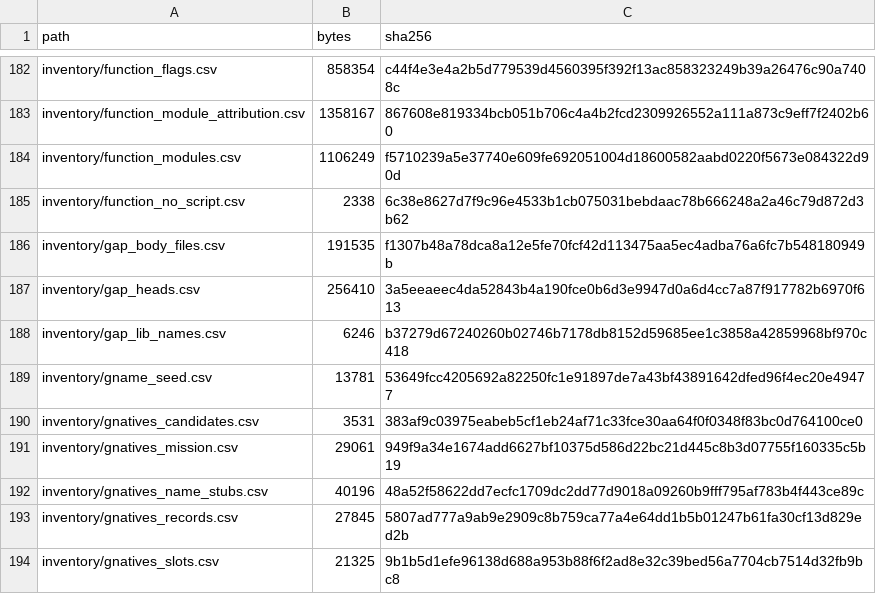
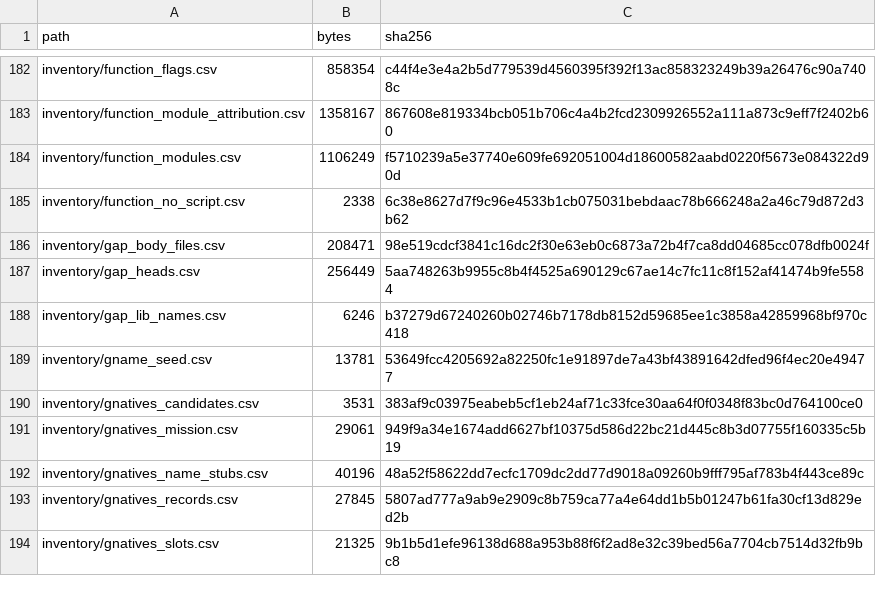
Before and after one commit to jkoehler11/stargate-alliance-decomp, a CSV file: inventory/artifact_hashes.csv, drawn as a sheet; only a part is shown, gaps mark what is left out.

```diff
--- a/inventory/artifact_hashes.csv
+++ b/inventory/artifact_hashes.csv
@@ -185,4 +185,4 @@ inventory/function_modules.csv,1106249,f5710239a5e37740e609fe692051004d18600582a
 inventory/function_no_script.csv,2338,6c38e8627d7f9c96e4533b1cb075031bebdaac78b666248a2a46c79d872d3b62
-inventory/gap_body_files.csv,191535,f1307b48a78dca8a12e5fe70fcf42d113475aa5ec4adba76a6fc7b548180949b
-inventory/gap_heads.csv,256410,3a5eeaeec4da52843b4a190fce0b6d3e9947d0a6d4cc7a87f917782b6970f613
+inventory/gap_body_files.csv,208471,98e519cdcf3841c16dc2f30e63eb0c6873a72b4f7ca8dd04685cc078dfb0024f
+inventory/gap_heads.csv,256449,5aa748263b9955c8b4f4525a690129c67ae14c7fc11c8f152af41474b9fe5584
 inventory/gap_lib_names.csv,6246,b37279d67240260b02746b7178db8152d59685ee1c3858a42859968bf970c418
```
Also changed, not shown: 7 other files.
